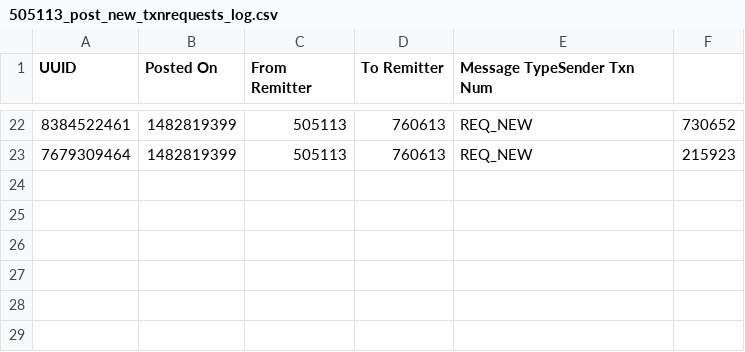
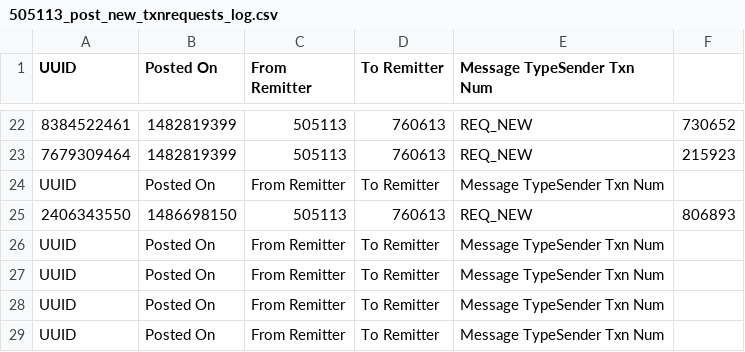
Before and after one commit to advantiot/RemitBroker, a CSV file: testing/logs/505113_post_new_txnrequests_log.csv, drawn as a sheet; only a part is shown, gaps mark what is left out.

```diff
--- a/testing/logs/505113_post_new_txnrequests_log.csv
+++ b/testing/logs/505113_post_new_txnrequests_log.csv
@@ -23 +23,7 @@ UUID,Posted On,From Remitter,To Remitter,Message TypeSender Txn Num
 7679309464,1482819399,505113,760613,REQ_NEW,215923,
+UUID,Posted On,From Remitter,To Remitter,Message TypeSender Txn Num
+2406343550,1486698150,505113,760613,REQ_NEW,806893,
+UUID,Posted On,From Remitter,To Remitter,Message TypeSender Txn Num
+UUID,Posted On,From Remitter,To Remitter,Message TypeSender Txn Num
+UUID,Posted On,From Remitter,To Remitter,Message TypeSender Txn Num
+UUID,Posted On,From Remitter,To Remitter,Message TypeSender Txn Num
```
Also changed, not shown: testing/logs/164831_post_new_txnrequests_log.csv, testing/logs/443444_post_new_txnrequests_log.csv, 57 other files.
